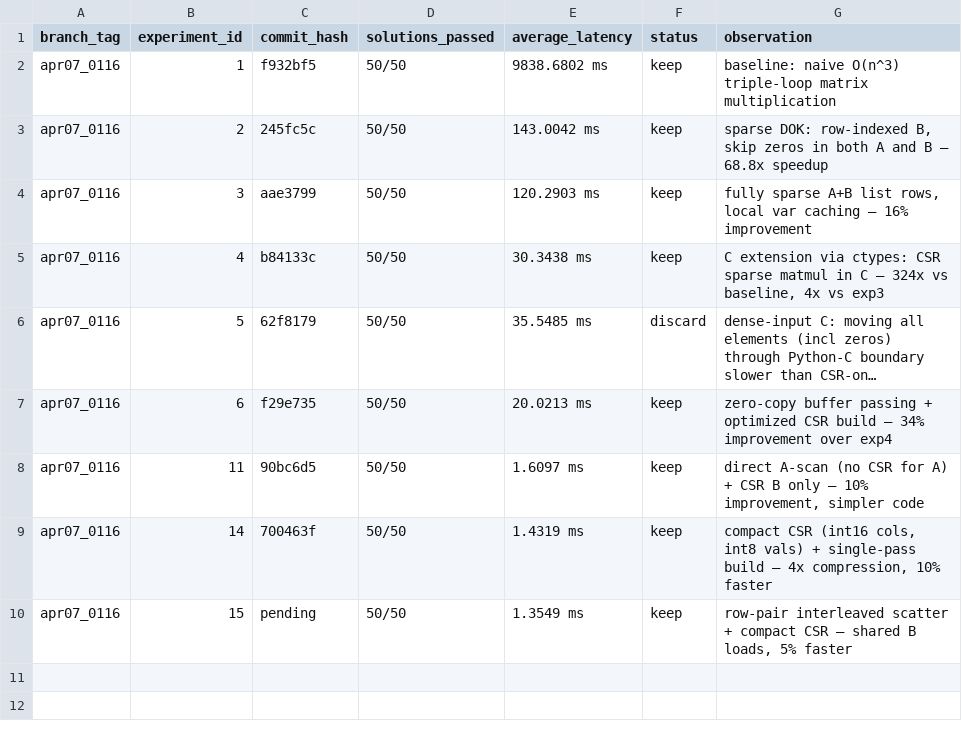
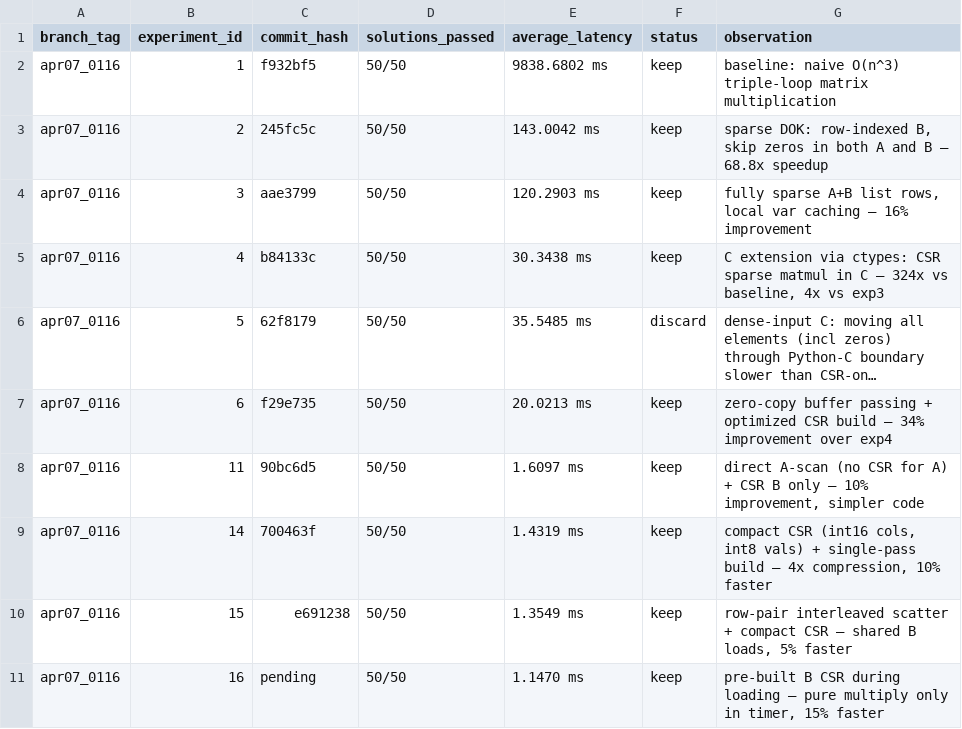
Before and after one commit to millenniumbismay/sparse_matrix_mul, a TSV file: all_results.tsv, drawn as a sheet; long unchanged cells end in ….

```diff
--- a/all_results.tsv
+++ b/all_results.tsv
@@ -9,2 +9,3 @@ apr07_0116	11	90bc6d5	50/50	1.6097 ms	keep	direct A-scan (no CSR for A) + CSR B
 apr07_0116	14	700463f	50/50	1.4319 ms	keep	compact CSR (int16 cols, int8 vals) + single-pass build — 4x compression, 10% faster
-apr07_0116	15	pending	50/50	1.3549 ms	keep	row-pair interleaved scatter + compact CSR — shared B loads, 5% faster
+apr07_0116	15	e691238	50/50	1.3549 ms	keep	row-pair interleaved scatter + compact CSR — shared B loads, 5% faster
+apr07_0116	16	pending	50/50	1.1470 ms	keep	pre-built B CSR during loading — pure multiply only in timer, 15% faster
```
Also changed, not shown: results.tsv, 6 other files.
